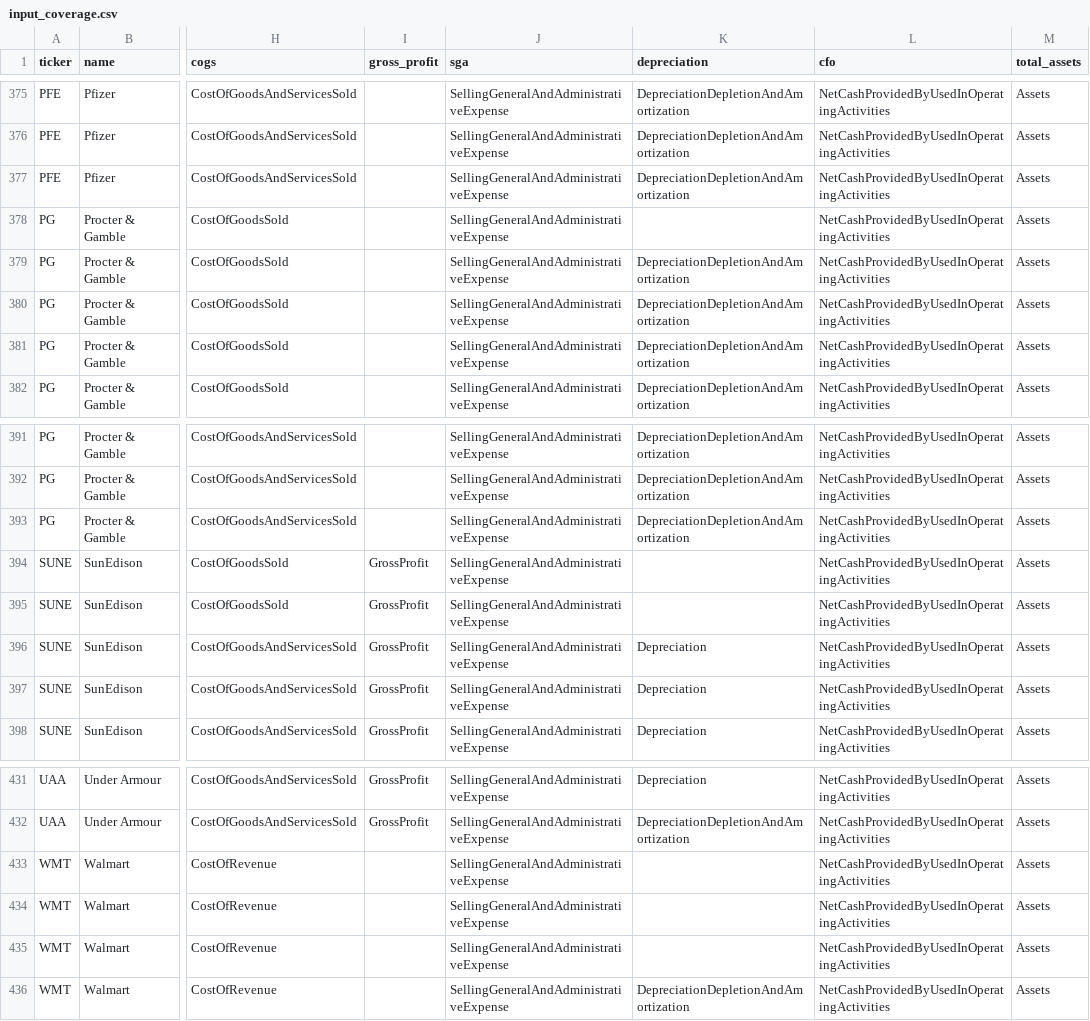
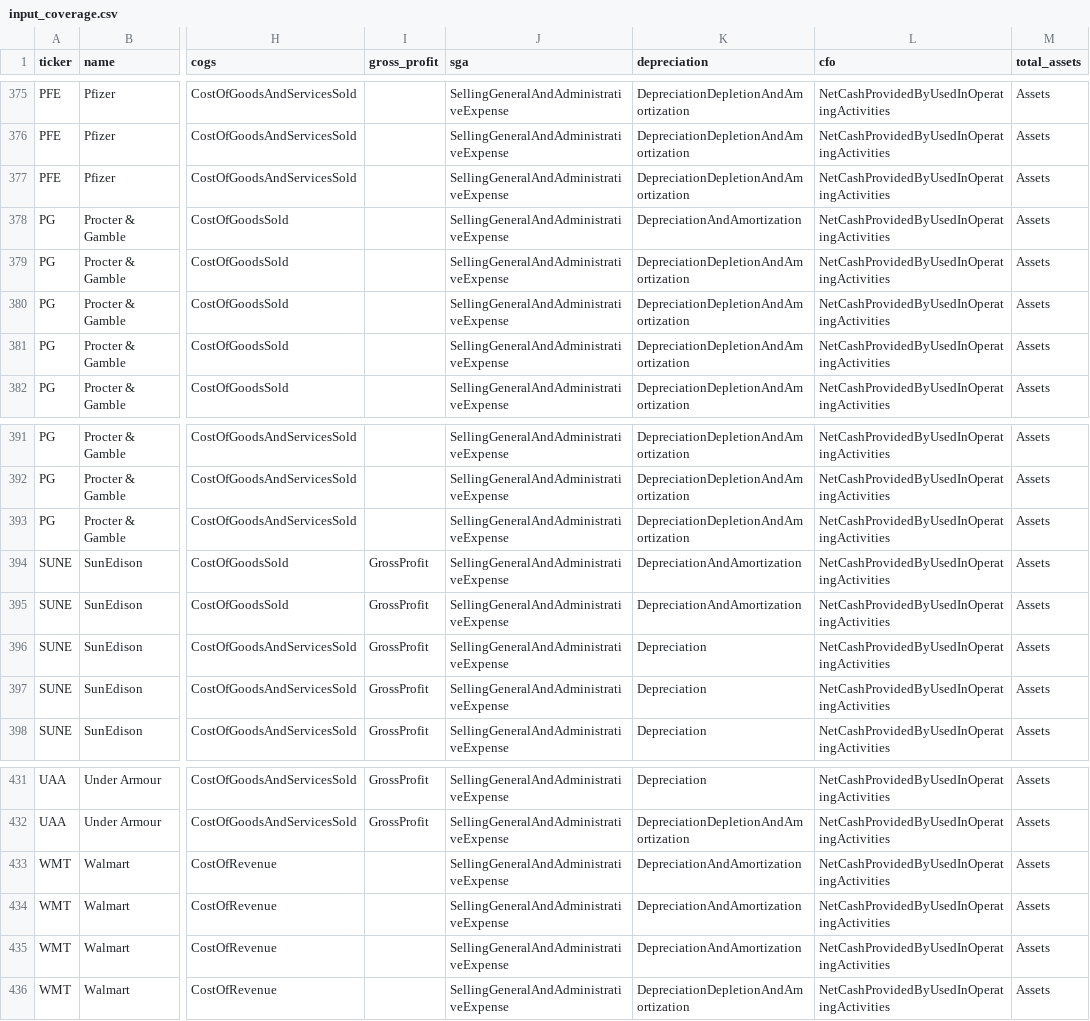
Before and after one commit to annanyashah9/accounting-redflag-screen, a CSV file: results/input_coverage.csv, drawn as a sheet; only a part is shown, gaps mark what is left out; the diff covers the shown part only; the diff names each change by its address in the sheet, - before the commit and + after, or states it on an @@ line.

```diff
--- a/results/input_coverage.csv
+++ b/results/input_coverage.csv
-K378 (depreciation): (empty)
+K378 (depreciation): DepreciationAndAmortization
-K394:K395 (depreciation): (empty)
+K394:K395 (depreciation): DepreciationAndAmortization
-K433:K435 (depreciation): (empty)
+K433:K435 (depreciation): DepreciationAndAmortization
```
Also changed, not shown: 18 edited cells elsewhere in this file, results/fundamentals_long.csv, results/pit_demo_2015-04-01.csv, 19 other files.
